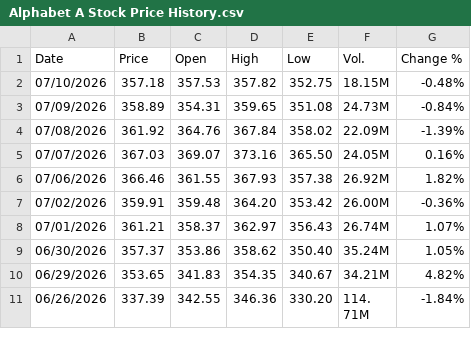
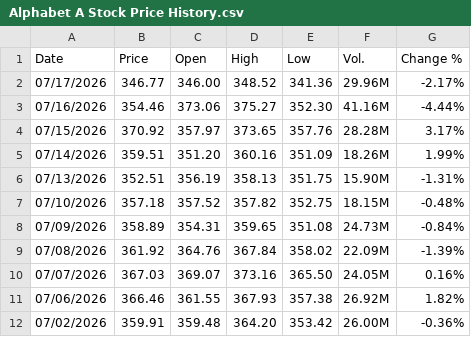
Before and after one commit to blakewiltshire/financial-insight-tools-demo, a CSV file: data_sources/financial_data/equities_mag7/Alphabet A Stock Price History.csv, drawn as a sheet; only a part is shown; the shorter side is filled out with more unchanged rows.

```diff
--- a/data_sources/financial_data/equities_mag7/Alphabet A Stock Price History.csv
+++ b/data_sources/financial_data/equities_mag7/Alphabet A Stock Price History.csv
@@ -1,3 +1,8 @@
 "Date","Price","Open","High","Low","Vol.","Change %"
-"07/10/2026","357.18","357.53","357.82","352.75","18.15M","-0.48%"
+"07/17/2026","346.77","346.00","348.52","341.36","29.96M","-2.17%"
+"07/16/2026","354.46","373.06","375.27","352.30","41.16M","-4.44%"
+"07/15/2026","370.92","357.97","373.65","357.76","28.28M","3.17%"
+"07/14/2026","359.51","351.20","360.16","351.09","18.26M","1.99%"
+"07/13/2026","352.51","356.19","358.13","351.75","15.90M","-1.31%"
+"07/10/2026","357.18","357.52","357.82","352.75","18.15M","-0.48%"
 "07/09/2026","358.89","354.31","359.65","351.08","24.73M","-0.84%"
```
Also changed, not shown: data_sources/financial_data/equities_mag7/Amazon.com Stock Price History.csv, data_sources/financial_data/equities_mag7/Meta Platforms Stock Price History.csv, 4 other files.
